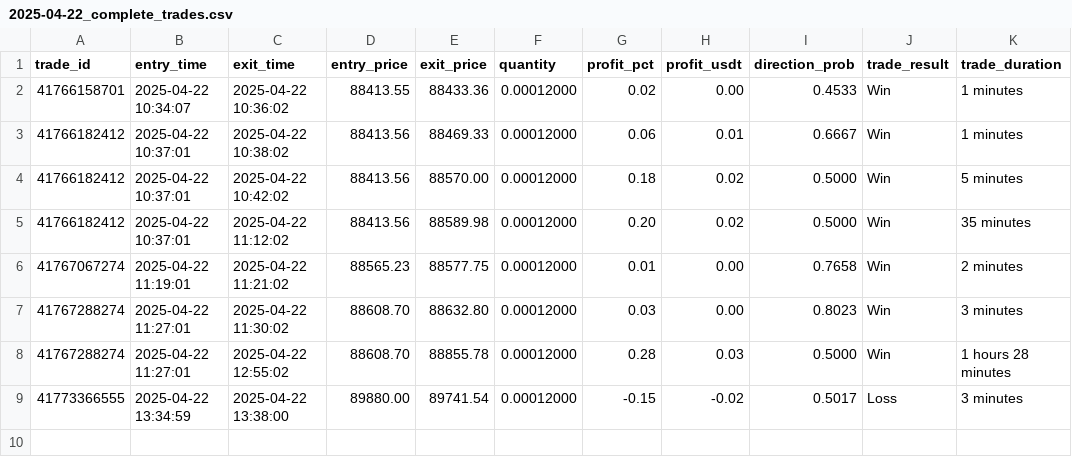
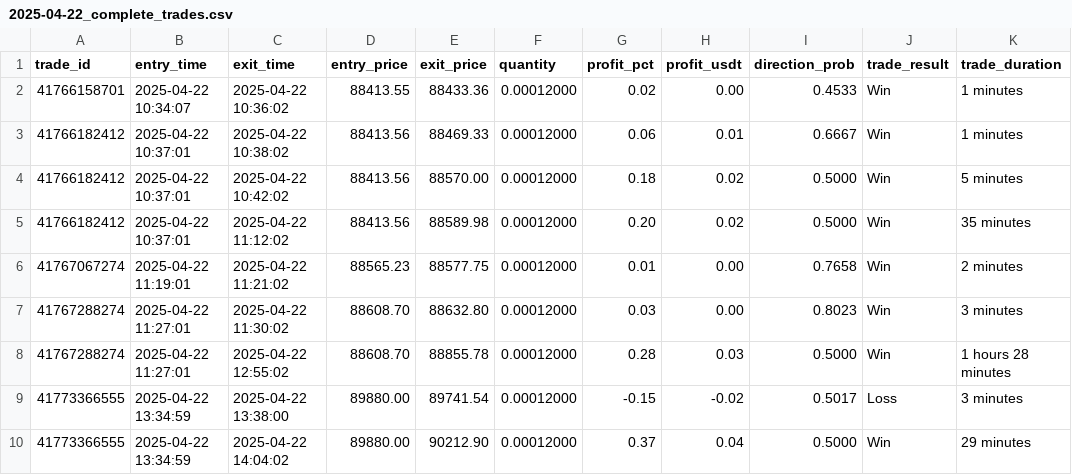
Before and after one commit to iamyusufgoktas/ml-trader1-logs, a CSV file: trade_logs/2025-04-22_complete_trades.csv, drawn as a sheet; the diff names each change by its address in the sheet, - before the commit and + after, or states it on an @@ line.

Commit message:
Add complete trade log entry 2025-04-22T14:04:02.156519+00:00

```diff
--- a/trade_logs/2025-04-22_complete_trades.csv
+++ b/trade_logs/2025-04-22_complete_trades.csv
+row 10: 41773366555 | 2025-04-22 13:34:59 | 2025-04-22 14:04:02 | 89880.00 | 90212.90 | 0.00012000 | 0.37 | 0.04 | 0.5000 | Win | 29 minutes
```
